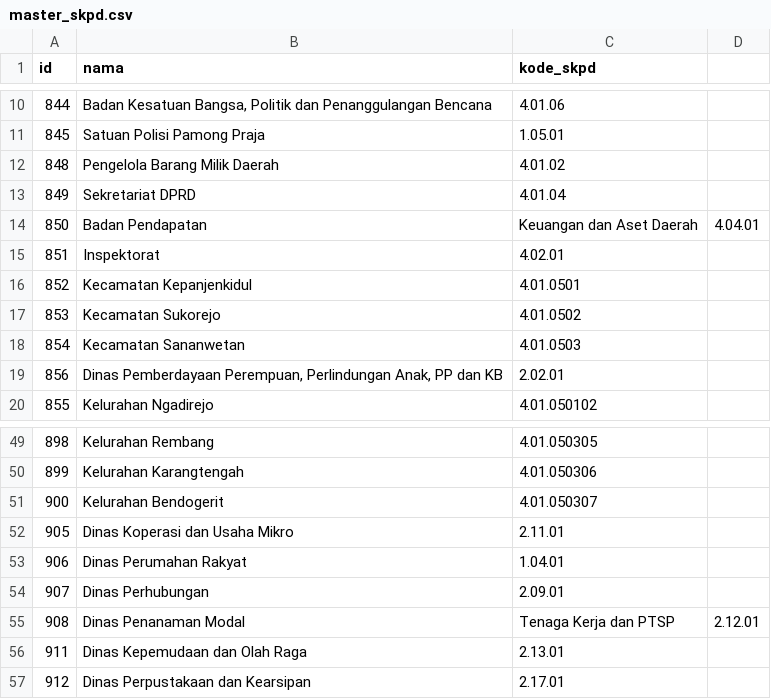
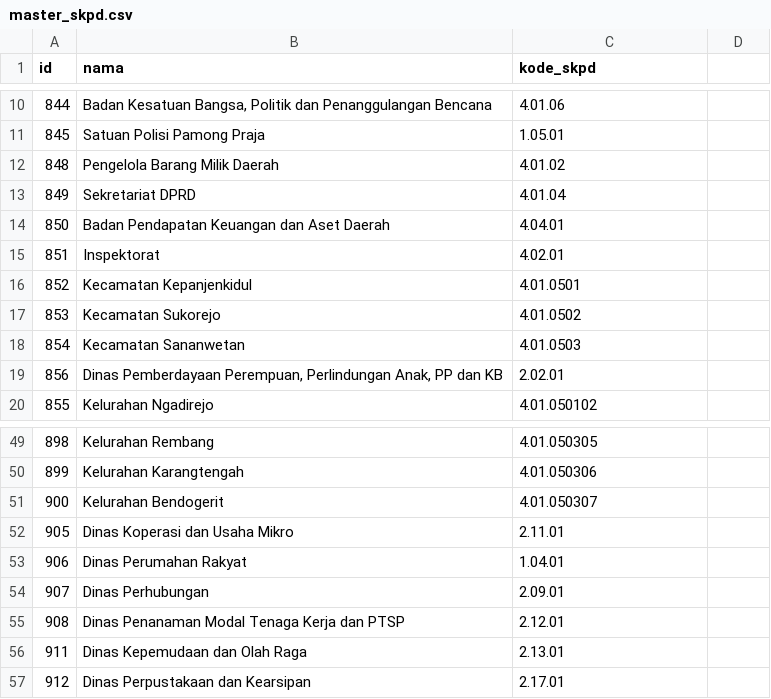
Before and after one commit to rizHarism/gis-bpkad, a CSV file: database/data/master_skpd.csv, drawn as a sheet; only a part is shown, gaps mark what is left out; the diff names each change by its address in the sheet, - before the commit and + after, or states it on an @@ line.

```diff
--- a/database/data/master_skpd.csv
+++ b/database/data/master_skpd.csv
-B14 (nama): Badan Pendapatan
+B14 (nama): Badan Pendapatan Keuangan dan Aset Daerah
-C14 (kode_skpd): Keuangan dan Aset Daerah
+C14 (kode_skpd): 4.04.01
-D14: 4.04.01
+D14: (empty)
-B55 (nama): Dinas Penanaman Modal
+B55 (nama): Dinas Penanaman Modal Tenaga Kerja dan PTSP
-C55 (kode_skpd): Tenaga Kerja dan PTSP
+C55 (kode_skpd): 2.12.01
-D55: 2.12.01
+D55: (empty)
```
Also changed, not shown: 11 other files.
